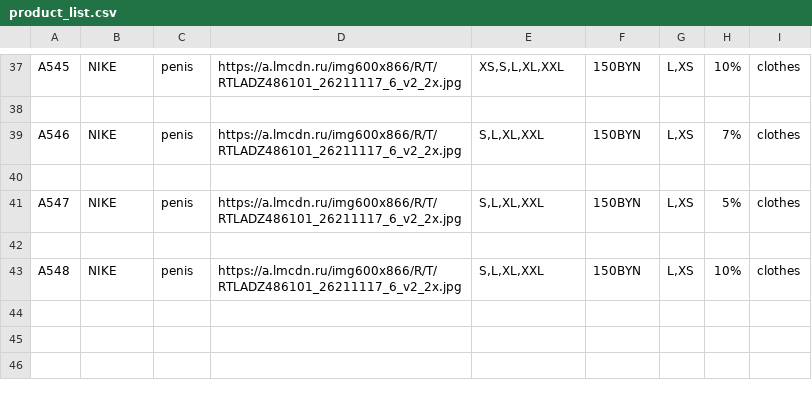
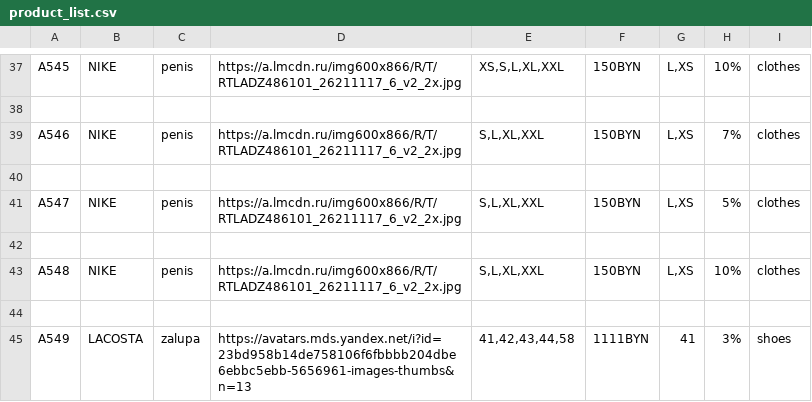
Before and after one commit to SlavaAks/TG_mini_app_BACKEND, a CSV file: services/product_list.csv, drawn as a sheet; only a part is shown, gaps mark what is left out.

```diff
--- a/services/product_list.csv
+++ b/services/product_list.csv
@@ -43 +43,3 @@ A547,NIKE,penis,https://a.lmcdn.ru/img600x866/R/T/RTLADZ486101_26211117_6_v2_2x.
 A548,NIKE,penis,https://a.lmcdn.ru/img600x866/R/T/RTLADZ486101_26211117_6_v2_2x.jpg,"S,L,XL,XXL",150BYN,"L,XS",10%,clothes
+
+A549,LACOSTA,zalupa,https://avatars.mds.yandex.net/i?id=23bd958b14de758106f6fbbbb204dbe6ebbc5ebb-5656961-images-thumbs&n=13,"41,42,43,44,58",1111BYN,41,3%,shoes
```
Also changed, not shown: 2 other files.
